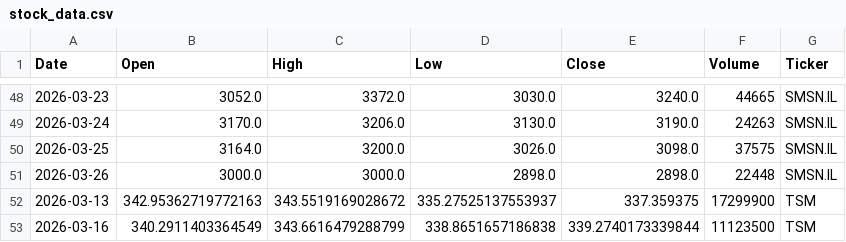
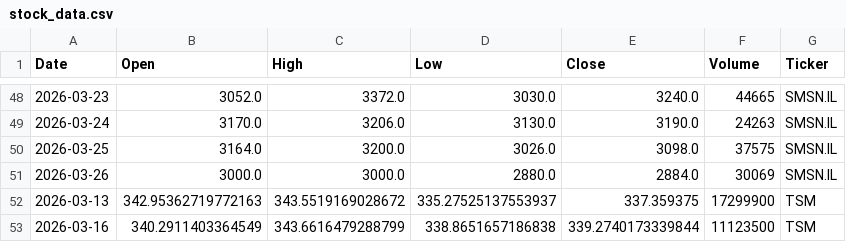
Before and after one commit to Jaedin-Rogers/Automated_Stock_Data_Pipeline, a CSV file: stock_data.csv, drawn as a sheet; only a part is shown, gaps mark what is left out; the diff covers the shown part only.

```diff
--- a/stock_data.csv
+++ b/stock_data.csv
@@ -50,3 +50,3 @@ Date,Open,High,Low,Close,Volume,Ticker
 2026-03-25,3164.0,3200.0,3026.0,3098.0,37575,SMSN.IL
-2026-03-26,3000.0,3000.0,2898.0,2898.0,22448,SMSN.IL
+2026-03-26,3000.0,3000.0,2880.0,2884.0,30069,SMSN.IL
 2026-03-13,342.95362719772163,343.5519169028672,335.27525137553937,337.359375,17299900,TSM
```
Also changed, not shown: 4 added rows, 4 removed rows and 9 edited cells elsewhere in this file.
